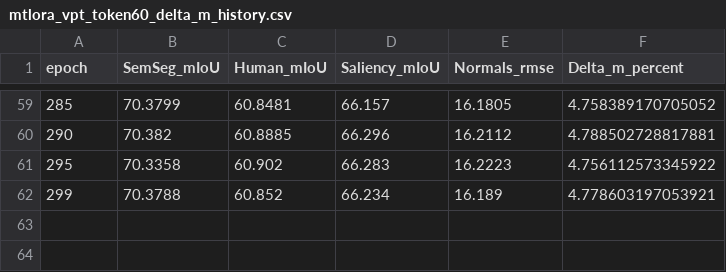
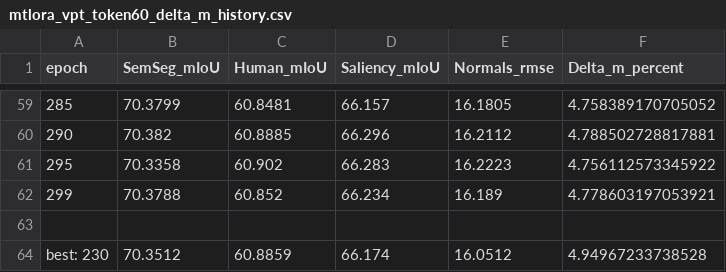
Before and after one commit to Malygossssss/MT-LoRA, a CSV file: csv/mtlora_vpt_token60_delta_m_history.csv, drawn as a sheet; only a part is shown, gaps mark what is left out; the diff names each change by its address in the sheet, - before the commit and + after, or states it on an @@ line.

```diff
--- a/csv/mtlora_vpt_token60_delta_m_history.csv
+++ b/csv/mtlora_vpt_token60_delta_m_history.csv
+row 63: (empty)
+row 64: best: 230 | 70.3512 | 60.8859 | 66.174 | 16.0512 | 4.94967233738528
```
Also changed, not shown: csv/mtlora_tiny_448_r64_onlyta_scale4_pertask.csv, csv/mtlora_vpt_delta_m_history.csv, 7 other files.
